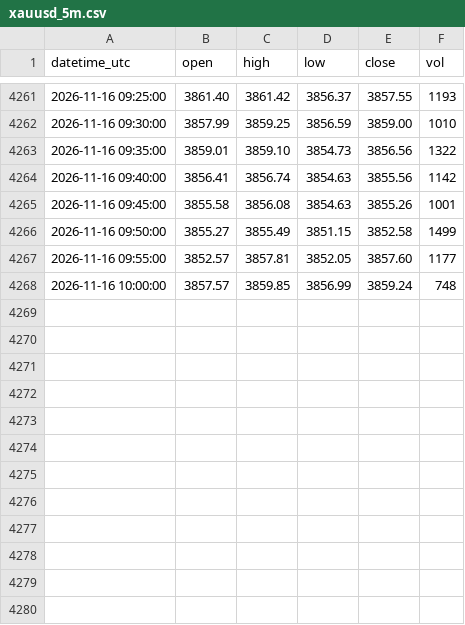
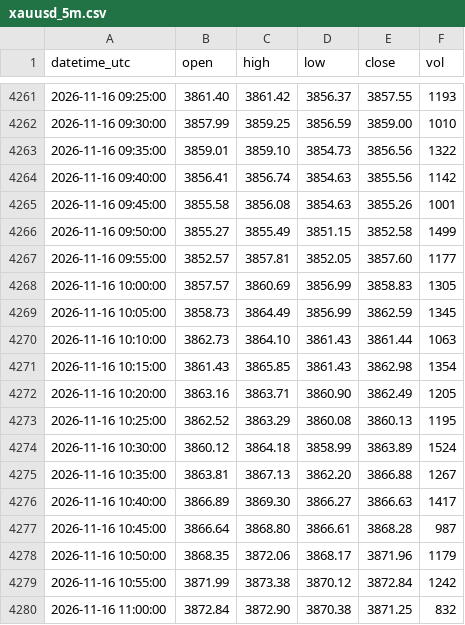
Before and after one commit to sxy999215/xauusd-market-data, a CSV file: data/xauusd_5m.csv, drawn as a sheet; only a part is shown, gaps mark what is left out.

Commit message:
Hourly gold K-line update 1/1 (latest 2026-11-16 11:02:00 UTC)

```diff
--- a/data/xauusd_5m.csv
+++ b/data/xauusd_5m.csv
@@ -4267,2 +4267,14 @@ datetime_utc,open,high,low,close,vol
 2026-11-16 09:55:00,3852.57,3857.81,3852.05,3857.60,1177
-2026-11-16 10:00:00,3857.57,3859.85,3856.99,3859.24,748
+2026-11-16 10:00:00,3857.57,3860.69,3856.99,3858.83,1305
+2026-11-16 10:05:00,3858.73,3864.49,3856.99,3862.59,1345
+2026-11-16 10:10:00,3862.73,3864.10,3861.43,3861.44,1063
+2026-11-16 10:15:00,3861.43,3865.85,3861.43,3862.98,1354
+2026-11-16 10:20:00,3863.16,3863.71,3860.90,3862.49,1205
+2026-11-16 10:25:00,3862.52,3863.29,3860.08,3860.13,1195
+2026-11-16 10:30:00,3860.12,3864.18,3858.99,3863.89,1524
+2026-11-16 10:35:00,3863.81,3867.13,3862.20,3866.88,1267
+2026-11-16 10:40:00,3866.89,3869.30,3866.27,3866.63,1417
+2026-11-16 10:45:00,3866.64,3868.80,3866.61,3868.28,987
+2026-11-16 10:50:00,3868.35,3872.06,3868.17,3871.96,1179
+2026-11-16 10:55:00,3871.99,3873.38,3870.12,3872.84,1242
+2026-11-16 11:00:00,3872.84,3872.90,3870.38,3871.25,832
```
